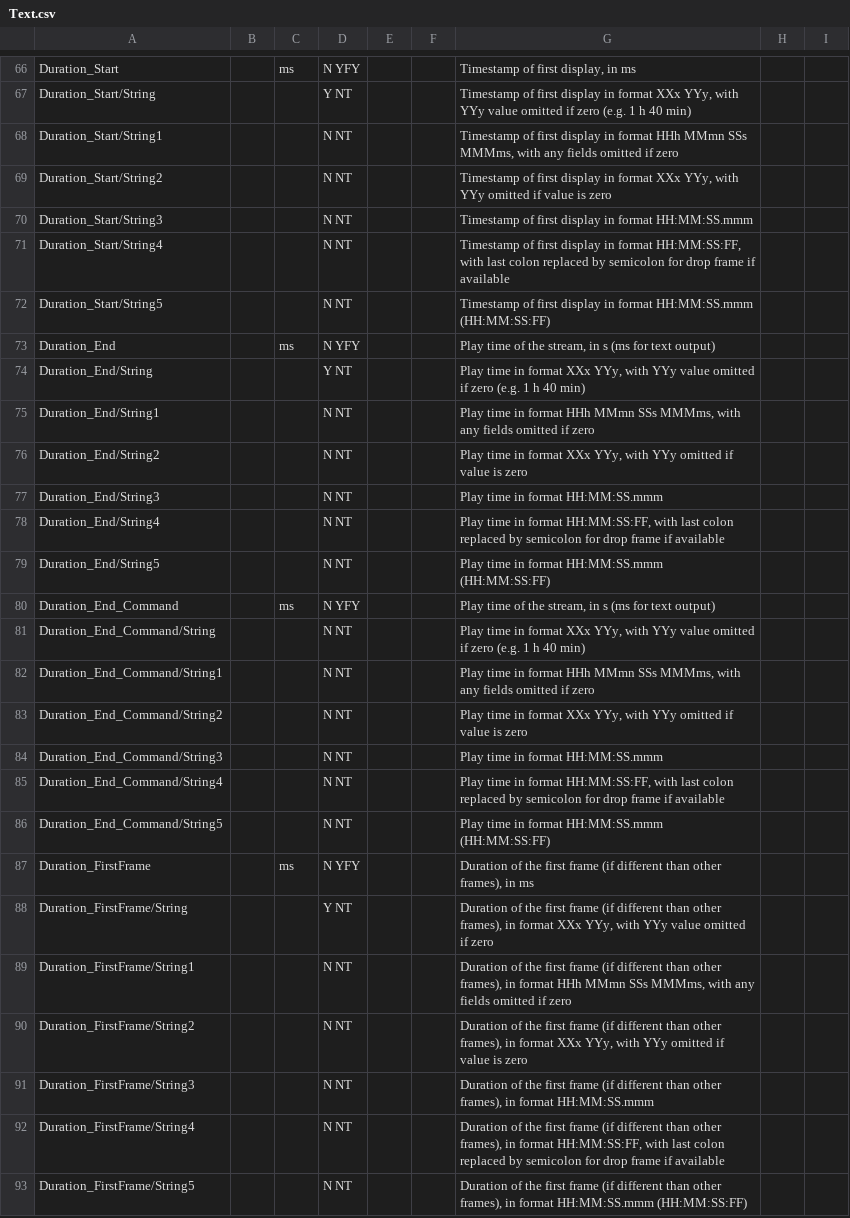
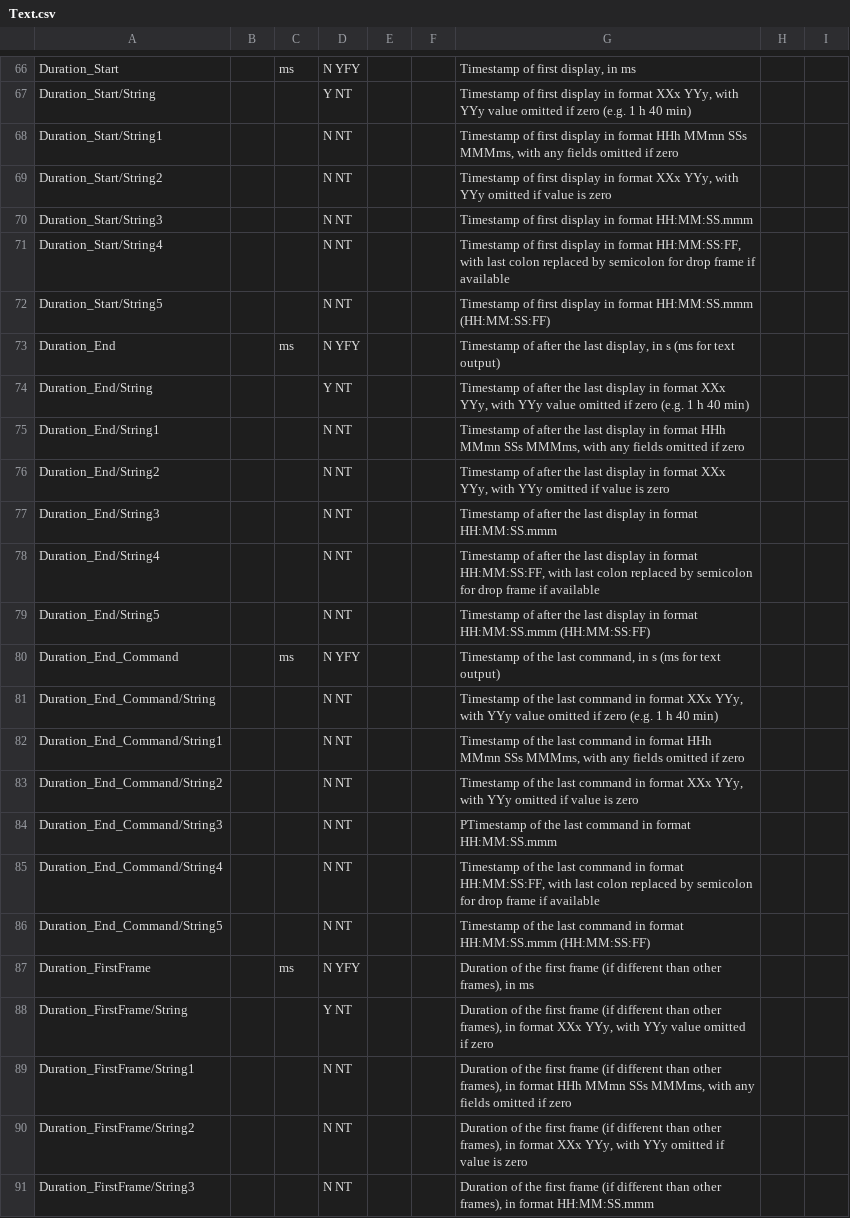
Before and after one commit to MediaArea/MediaInfoLib, a CSV file: Source/Resource/Text/Stream/Text.csv, drawn as a sheet; only a part is shown, gaps mark what is left out; the shorter side is filled out with more unchanged rows.

Commit message:
Fix some text field definitions

```diff
--- a/Source/Resource/Text/Stream/Text.csv
+++ b/Source/Resource/Text/Stream/Text.csv
@@ -72,16 +72,16 @@ Duration_Start/String4;;;N NT;;;Timestamp of first display in format HH:MM:SS:FF
 Duration_Start/String5;;;N NT;;;Timestamp of first display in format HH:MM:SS.mmm (HH:MM:SS:FF);;
-Duration_End;; ms;N YFY;;;Play time of the stream, in s (ms for text output);;
-Duration_End/String;;;Y NT;;;Play time in format XXx YYy, with YYy value omitted if zero (e.g. 1 h 40 min);;
-Duration_End/String1;;;N NT;;;Play time in format HHh MMmn SSs MMMms, with any fields omitted if zero;;
-Duration_End/String2;;;N NT;;;Play time in format XXx YYy, with YYy omitted if value is zero;;
-Duration_End/String3;;;N NT;;;Play time in format HH:MM:SS.mmm;;
-Duration_End/String4;;;N NT;;;Play time in format HH:MM:SS:FF, with last colon replaced by semicolon for drop frame if available;;
-Duration_End/String5;;;N NT;;;Play time in format HH:MM:SS.mmm (HH:MM:SS:FF);;
-Duration_End_Command;; ms;N YFY;;;Play time of the stream, in s (ms for text output);;
-Duration_End_Command/String;;;N NT;;;Play time in format XXx YYy, with YYy value omitted if zero (e.g. 1 h 40 min);;
-Duration_End_Command/String1;;;N NT;;;Play time in format HHh MMmn SSs MMMms, with any fields omitted if zero;;
-Duration_End_Command/String2;;;N NT;;;Play time in format XXx YYy, with YYy omitted if value is zero;;
-Duration_End_Command/String3;;;N NT;;;Play time in format HH:MM:SS.mmm;;
-Duration_End_Command/String4;;;N NT;;;Play time in format HH:MM:SS:FF, with last colon replaced by semicolon for drop frame if available;;
-Duration_End_Command/String5;;;N NT;;;Play time in format HH:MM:SS.mmm (HH:MM:SS:FF);;
+Duration_End;; ms;N YFY;;;Timestamp of after the last display, in s (ms for text output);;
+Duration_End/String;;;Y NT;;;Timestamp of after the last display in format XXx YYy, with YYy value omitted if zero (e.g. 1 h 40 min);;
+Duration_End/String1;;;N NT;;;Timestamp of after the last display in format HHh MMmn SSs MMMms, with any fields omitted if zero;;
+Duration_End/String2;;;N NT;;;Timestamp of after the last display in format XXx YYy, with YYy omitted if value is zero;;
+Duration_End/String3;;;N NT;;;Timestamp of after the last display in format HH:MM:SS.mmm;;
+Duration_End/String4;;;N NT;;;Timestamp of after the last display in format HH:MM:SS:FF, with last colon replaced by semicolon for drop frame if available;;
+Duration_End/String5;;;N NT;;;Timestamp of after the last display in format HH:MM:SS.mmm (HH:MM:SS:FF);;
+Duration_End_Command;; ms;N YFY;;;Timestamp of the last command, in s (ms for text output);;
+Duration_End_Command/String;;;N NT;;;Timestamp of the last command in format XXx YYy, with YYy value omitted if zero (e.g. 1 h 40 min);;
+Duration_End_Command/String1;;;N NT;;;Timestamp of the last command in format HHh MMmn SSs MMMms, with any fields omitted if zero;;
+Duration_End_Command/String2;;;N NT;;;Timestamp of the last command in format XXx YYy, with YYy omitted if value is zero;;
+Duration_End_Command/String3;;;N NT;;;PTimestamp of the last command in format HH:MM:SS.mmm;;
+Duration_End_Command/String4;;;N NT;;;Timestamp of the last command in format HH:MM:SS:FF, with last colon replaced by semicolon for drop frame if available;;
+Duration_End_Command/String5;;;N NT;;;Timestamp of the last command in format HH:MM:SS.mmm (HH:MM:SS:FF);;
 Duration_FirstFrame;; ms;N YFY;;;Duration of the first frame (if different than other frames), in ms;;
```
